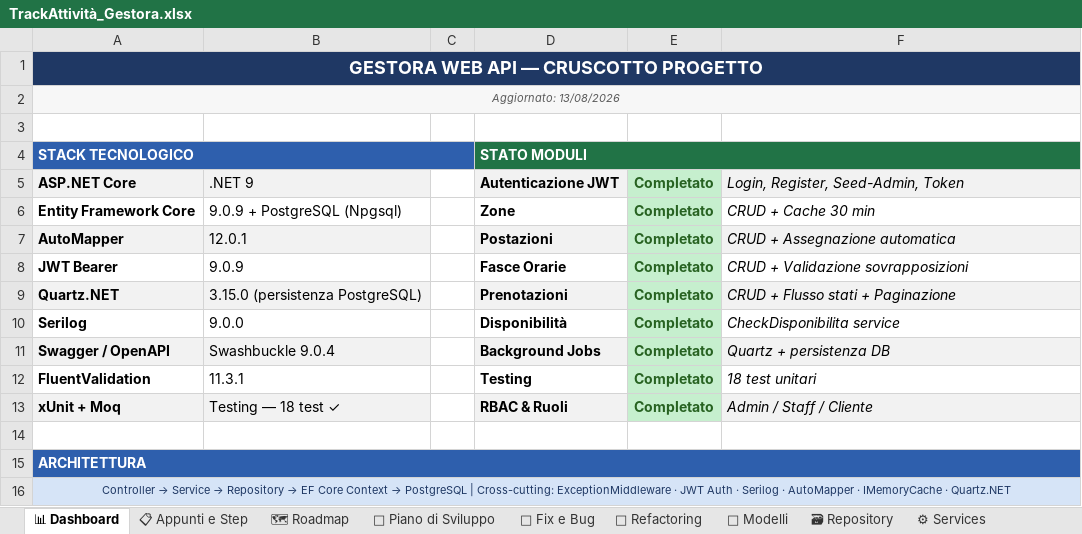
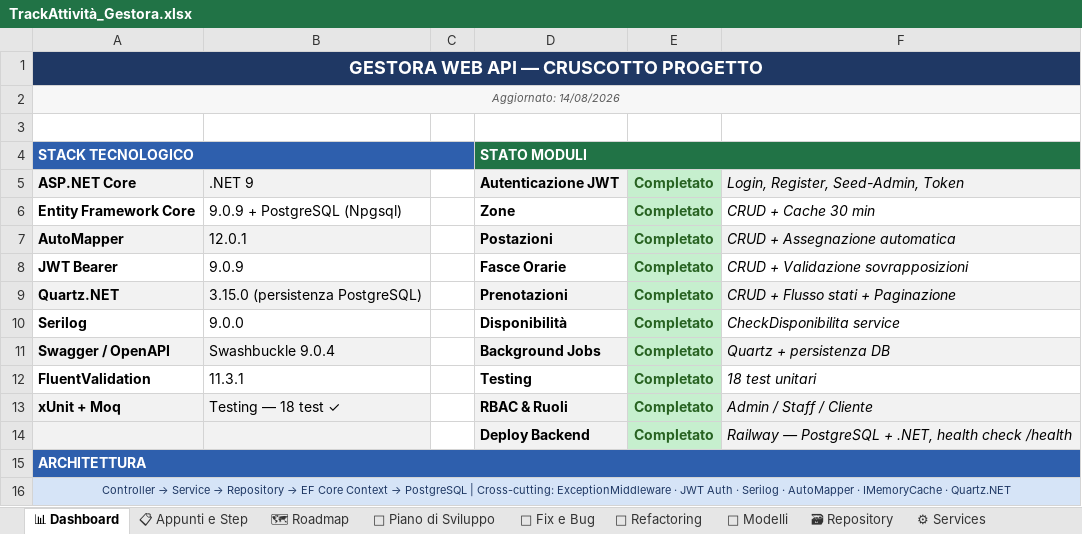
Before and after one commit to iacurtofabio-ui/Gestora-Project, an Excel workbook: TrackAttività_Gestora.xlsx, sheet 📊 Dashboard, drawn as a sheet; values as stored, in another font and other column widths than the file's, no borders; the diff names each change by its address in the sheet, - before the commit and + after, or states it on an @@ line.

Commit message:
docs: chiude la FASE 3 del piano di rilascio (backend online su Railway)

```diff
--- a/TrackAttività_Gestora.xlsx (sheet 📊 Dashboard)
+++ b/TrackAttività_Gestora.xlsx (sheet 📊 Dashboard)
-A2: Aggiornato: 13/08/2026
+A2: Aggiornato: 14/08/2026
-A14:B14 fill: none
+A14:B14 fill: #F2F2F2
-row 14: (empty)
+row 14:  |  |  | Deploy Backend | Completato | Railway — PostgreSQL + .NET, health check /health
-D14 fill: none
+D14 fill: #F2F2F2
-E14 fill: none
+E14 fill: #C6EFCE
-F14 fill: none
+F14 fill: #F2F2F2
```
Also changed, not shown: sheet 📋 Appunti e Step, sheet 🔌 Controllers, sheet 🗺 Roadmap, sheet 🐛 Fix e Bug, sheet 📅 Piano di Sviluppo, 6 other files.
